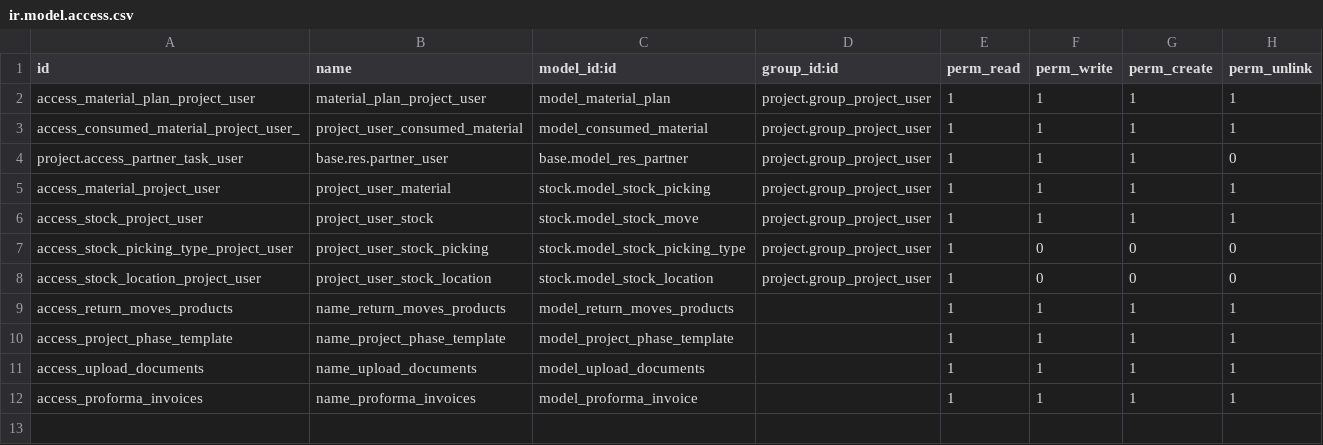
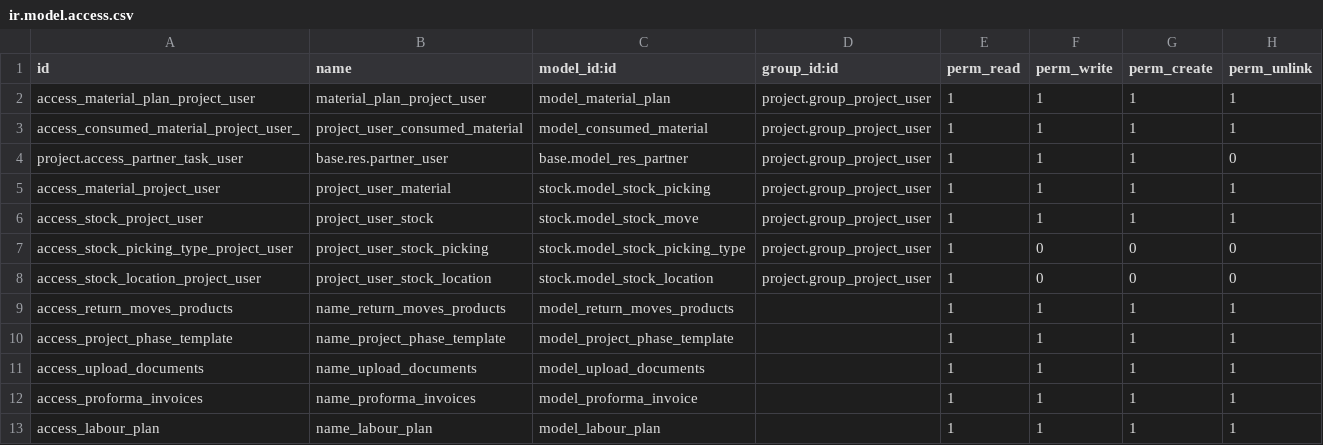
Before and after one commit to vaultodoo/HC_Construction, a CSV file: construction_management_app/security/ir.model.access.csv, drawn as a sheet.

Commit message:
Construction Management changes

```diff
--- a/construction_management_app/security/ir.model.access.csv
+++ b/construction_management_app/security/ir.model.access.csv
@@ -12 +12,2 @@ access_upload_documents,name_upload_documents,model_upload_documents,,1,1,1,1
 access_proforma_invoices,name_proforma_invoices,model_proforma_invoice,,1,1,1,1
+access_labour_plan,name_labour_plan,model_labour_plan,,1,1,1,1
```
Also changed, not shown: 4 other files.
